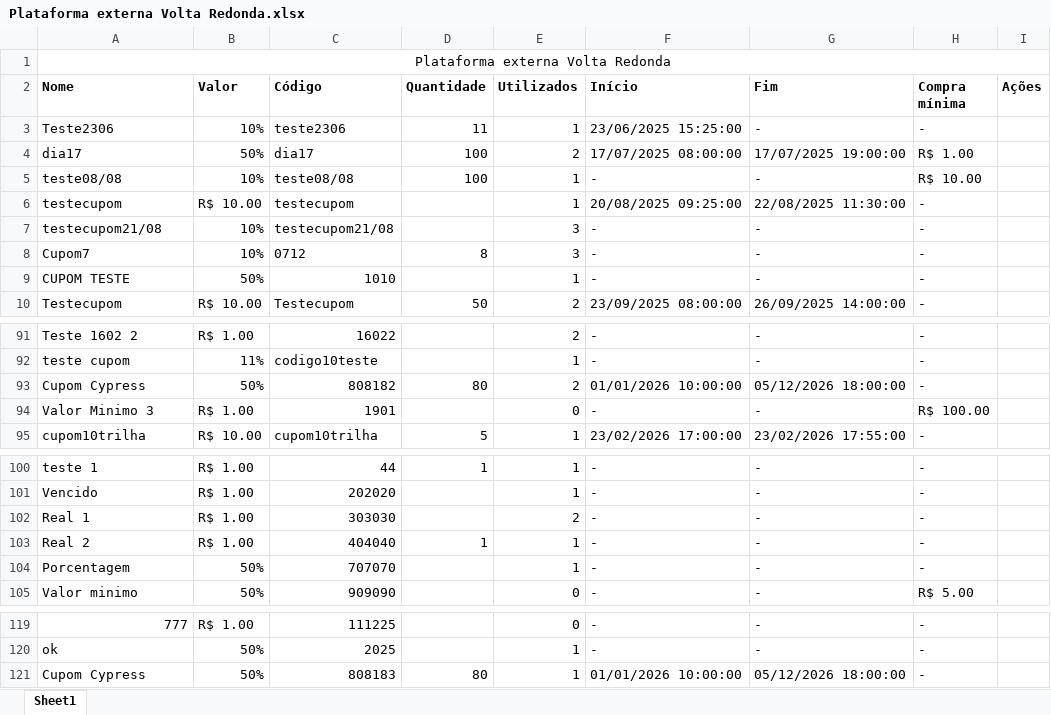
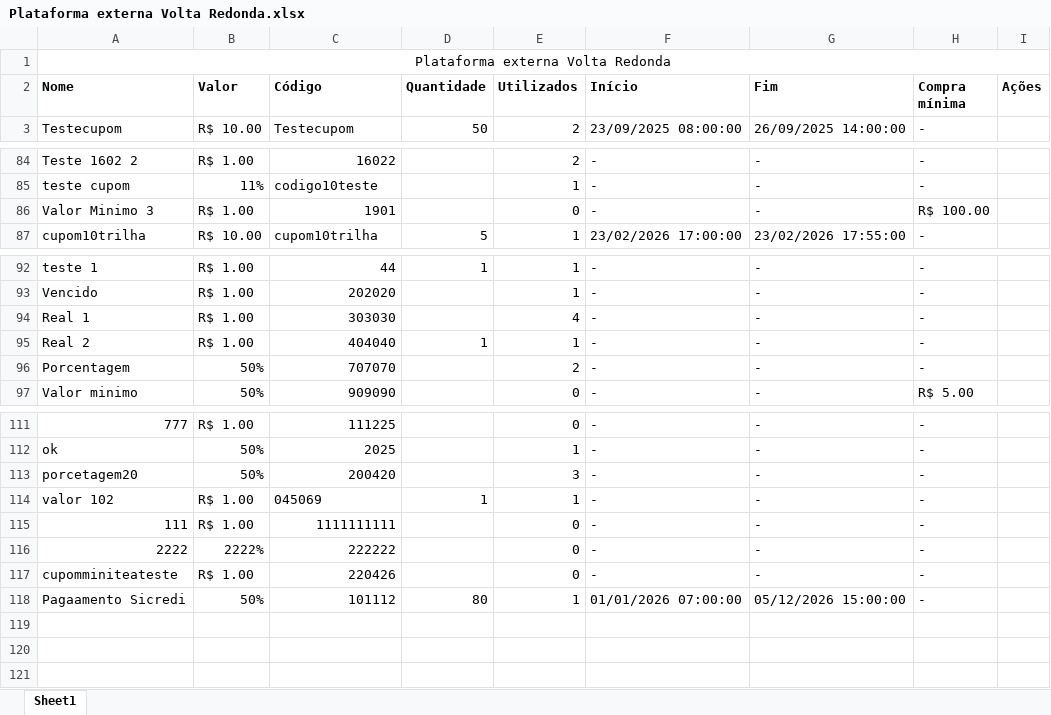
Before and after one commit to lagunathiago/TesteTreinamento, an Excel workbook: cypress/downloads/Plataforma externa Volta Redonda.xlsx, sheet Sheet1, drawn as a sheet; only a part is shown, gaps mark what is left out; values as stored, in another font and other column widths than the file's, no borders; removed rows and columns are numbered as before the commit, all else as after; the diff covers the shown part only; the diff names each change by its address in the sheet, - before the commit and + after, or states it on an @@ line.

```diff
--- a/cypress/downloads/Plataforma externa Volta Redonda.xlsx (sheet Sheet1)
+++ b/cypress/downloads/Plataforma externa Volta Redonda.xlsx (sheet Sheet1)
-row 3: Teste2306 | 10% | teste2306 | 11 | 1 | 23/06/2025 15:25:00 | - | -
-row 4: dia17 | 50% | dia17 | 100 | 2 | 17/07/2025 08:00:00 | 17/07/2025 19:00:00 | R$ 1.00
-row 5: teste08/08 | 10% | teste08/08 | 100 | 1 | - | - | R$ 10.00
-row 6: testecupom | R$ 10.00 | testecupom |  | 1 | 20/08/2025 09:25:00 | 22/08/2025 11:30:00 | -
-row 7: testecupom21/08 | 10% | testecupom21/08 |  | 3 | - | - | -
-row 8: Cupom7 | 10% | 0712 | 8 | 3 | - | - | -
-row 9: CUPOM TESTE | 50% | 1010 |  | 1 | - | - | -
-row 93: Cupom Cypress | 50% | 808182 | 80 | 2 | 01/01/2026 10:00:00 | 05/12/2026 18:00:00 | -
-E94 (Utilizados): 2
+E94 (Utilizados): 4
-E96 (Utilizados): 1
+E96 (Utilizados): 2
+row 113: porcetagem20 | 50% | 200420 |  | 3 | - | - | -
+row 114: valor 102 | R$ 1.00 | 045069 | 1 | 1 | - | - | -
+row 115: 111 | R$ 1.00 | 1111111111 |  | 0 | - | - | -
+row 116: 2222 | 2222% | 222222 |  | 0 | - | - | -
+row 117: cupomminiteateste | R$ 1.00 | 220426 |  | 0 | - | - | -
-A118 (Nome): Cupom Cypress
+A118 (Nome): Pagaamento Sicredi
-C118 (Código): 808183
+C118 (Código): 101112
-F118 (Início): 01/01/2026 10:00:00
+F118 (Início): 01/01/2026 07:00:00
-G118 (Fim): 05/12/2026 18:00:00
+G118 (Fim): 05/12/2026 15:00:00
```
Also changed, not shown: 1 edited cell elsewhere in this sheet, 9 other files.
